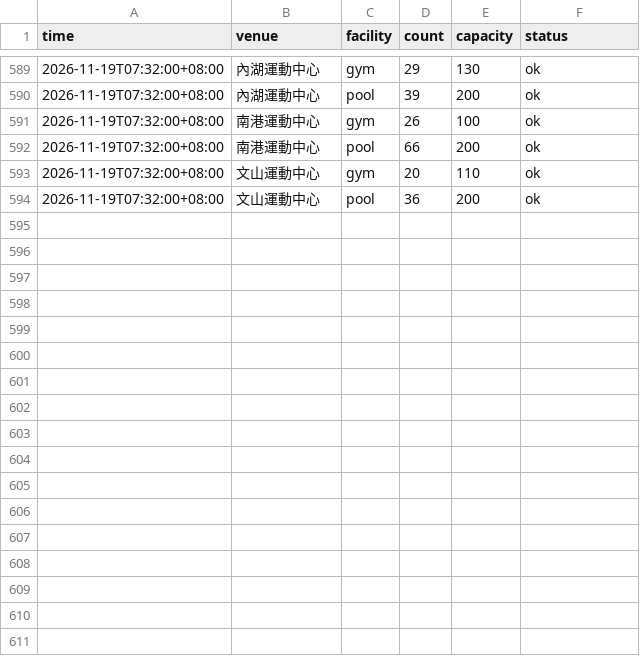
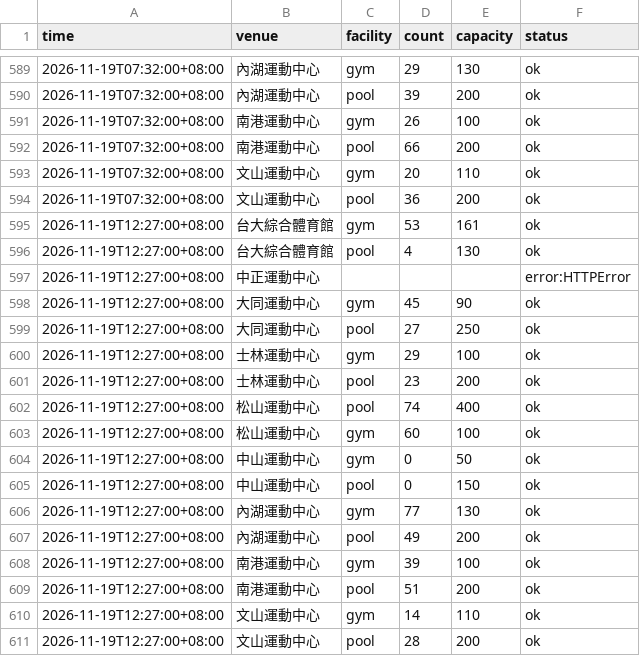
Before and after one commit to kobechiu/gym-crowd, a CSV file: data/2026-11.csv, drawn as a sheet; only a part is shown, gaps mark what is left out; the diff names each change by its address in the sheet, - before the commit and + after, or states it on an @@ line.

```diff
--- a/data/2026-11.csv
+++ b/data/2026-11.csv
+row 595: 2026-11-19T12:27:00+08:00 | 台大綜合體育館 | gym | 53 | 161 | ok
+row 596: 2026-11-19T12:27:00+08:00 | 台大綜合體育館 | pool | 4 | 130 | ok
+row 597: 2026-11-19T12:27:00+08:00 | 中正運動中心 |  |  |  | error:HTTPError
+row 598: 2026-11-19T12:27:00+08:00 | 大同運動中心 | gym | 45 | 90 | ok
+row 599: 2026-11-19T12:27:00+08:00 | 大同運動中心 | pool | 27 | 250 | ok
+row 600: 2026-11-19T12:27:00+08:00 | 士林運動中心 | gym | 29 | 100 | ok
+row 601: 2026-11-19T12:27:00+08:00 | 士林運動中心 | pool | 23 | 200 | ok
+row 602: 2026-11-19T12:27:00+08:00 | 松山運動中心 | pool | 74 | 400 | ok
+row 603: 2026-11-19T12:27:00+08:00 | 松山運動中心 | gym | 60 | 100 | ok
+row 604: 2026-11-19T12:27:00+08:00 | 中山運動中心 | gym | 0 | 50 | ok
+row 605: 2026-11-19T12:27:00+08:00 | 中山運動中心 | pool | 0 | 150 | ok
+row 606: 2026-11-19T12:27:00+08:00 | 內湖運動中心 | gym | 77 | 130 | ok
+row 607: 2026-11-19T12:27:00+08:00 | 內湖運動中心 | pool | 49 | 200 | ok
+row 608: 2026-11-19T12:27:00+08:00 | 南港運動中心 | gym | 39 | 100 | ok
+row 609: 2026-11-19T12:27:00+08:00 | 南港運動中心 | pool | 51 | 200 | ok
+row 610: 2026-11-19T12:27:00+08:00 | 文山運動中心 | gym | 14 | 110 | ok
+row 611: 2026-11-19T12:27:00+08:00 | 文山運動中心 | pool | 28 | 200 | ok
```
Also changed, not shown: 1 other file.
